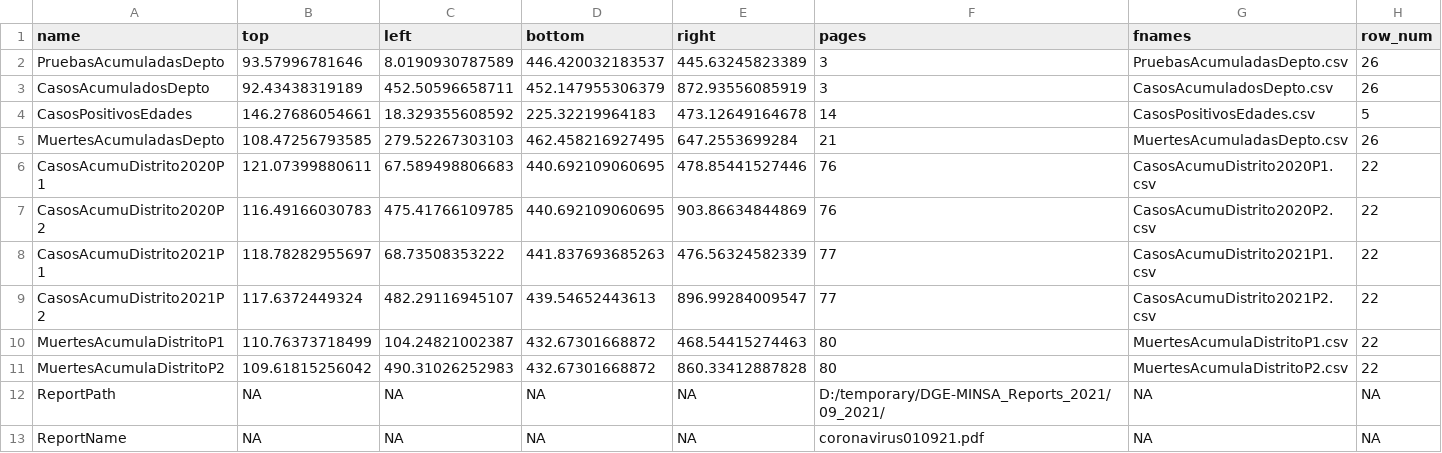
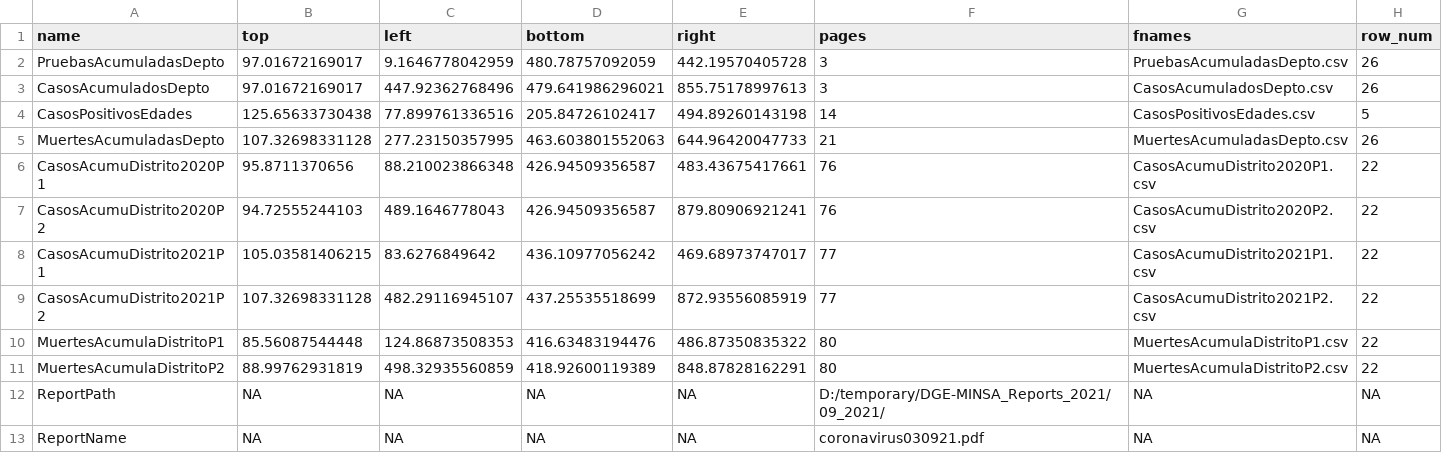
Before and after one commit to krmnino/Peru_COVID19_OpenData, a CSV file: src/parse_pdf/PDFAreas.csv, drawn as a sheet.

```diff
--- a/src/parse_pdf/PDFAreas.csv
+++ b/src/parse_pdf/PDFAreas.csv
@@ -1,13 +1,13 @@
 name,top,left,bottom,right,pages,fnames,row_num
-PruebasAcumuladasDepto,93.57996781646,8.0190930787589,446.420032183537,445.63245823389,3,PruebasAcumuladasDepto.csv,26
-CasosAcumuladosDepto,92.43438319189,452.50596658711,452.147955306379,872.93556085919,3,CasosAcumuladosDepto.csv,26
-CasosPositivosEdades,146.27686054661,18.329355608592,225.32219964183,473.12649164678,14,CasosPositivosEdades.csv,5
-MuertesAcumuladasDepto,108.47256793585,279.52267303103,462.458216927495,647.2553699284,21,MuertesAcumuladasDepto.csv,26
-CasosAcumuDistrito2020P1,121.07399880611,67.589498806683,440.692109060695,478.85441527446,76,CasosAcumuDistrito2020P1.csv,22
-CasosAcumuDistrito2020P2,116.49166030783,475.41766109785,440.692109060695,903.86634844869,76,CasosAcumuDistrito2020P2.csv,22
-CasosAcumuDistrito2021P1,118.78282955697,68.73508353222,441.837693685263,476.56324582339,77,CasosAcumuDistrito2021P1.csv,22
-CasosAcumuDistrito2021P2,117.6372449324,482.29116945107,439.54652443613,896.99284009547,77,CasosAcumuDistrito2021P2.csv,22
-MuertesAcumulaDistritoP1,110.76373718499,104.24821002387,432.67301668872,468.54415274463,80,MuertesAcumulaDistritoP1.csv,22
-MuertesAcumulaDistritoP2,109.61815256042,490.31026252983,432.67301668872,860.33412887828,80,MuertesAcumulaDistritoP2.csv,22
+PruebasAcumuladasDepto,97.01672169017,9.1646778042959,480.78757092059,442.19570405728,3,PruebasAcumuladasDepto.csv,26
+CasosAcumuladosDepto,97.01672169017,447.92362768496,479.641986296021,855.75178997613,3,CasosAcumuladosDepto.csv,26
+CasosPositivosEdades,125.65633730438,77.899761336516,205.84726102417,494.89260143198,14,CasosPositivosEdades.csv,5
+MuertesAcumuladasDepto,107.32698331128,277.23150357995,463.603801552063,644.96420047733,21,MuertesAcumuladasDepto.csv,26
+CasosAcumuDistrito2020P1,95.8711370656,88.210023866348,426.94509356587,483.43675417661,76,CasosAcumuDistrito2020P1.csv,22
+CasosAcumuDistrito2020P2,94.72555244103,489.1646778043,426.94509356587,879.80906921241,76,CasosAcumuDistrito2020P2.csv,22
+CasosAcumuDistrito2021P1,105.03581406215,83.6276849642,436.10977056242,469.68973747017,77,CasosAcumuDistrito2021P1.csv,22
+CasosAcumuDistrito2021P2,107.32698331128,482.29116945107,437.25535518699,872.93556085919,77,CasosAcumuDistrito2021P2.csv,22
+MuertesAcumulaDistritoP1,85.56087544448,124.86873508353,416.63483194476,486.87350835322,80,MuertesAcumulaDistritoP1.csv,22
+MuertesAcumulaDistritoP2,88.99762931819,498.32935560859,418.92600119389,848.87828162291,80,MuertesAcumulaDistritoP2.csv,22
 ReportPath,NA,NA,NA,NA,D:/temporary/DGE-MINSA_Reports_2021/09_2021/,NA,NA
-ReportName,NA,NA,NA,NA,coronavirus010921.pdf,NA,NA
+ReportName,NA,NA,NA,NA,coronavirus030921.pdf,NA,NA
```
Also changed, not shown: 2 other files.
